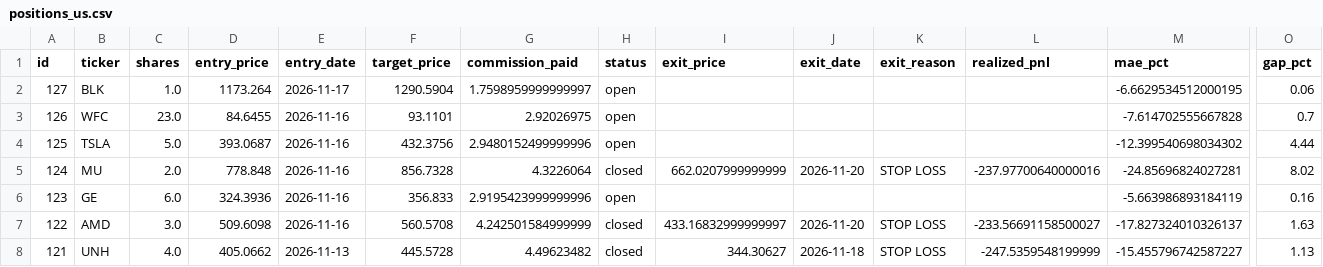
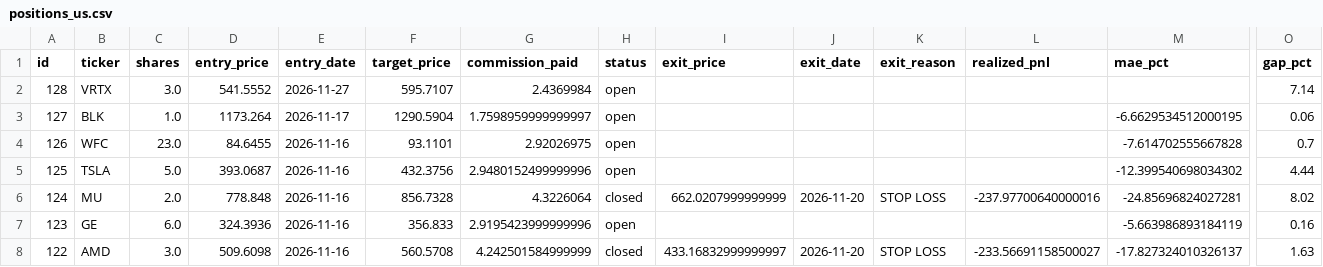
Before and after one commit to benjaminneilan16/small-cap, a CSV file: reports/positions_us.csv, drawn as a sheet; only a part is shown, gaps mark what is left out; the shorter side is filled out with more unchanged rows; rows hold the shown columns only; the diff names each change by its address in the sheet, - before the commit and + after, or states it on an @@ line.

```diff
--- a/reports/positions_us.csv
+++ b/reports/positions_us.csv
+row 2: 128 | VRTX | 3.0 | 541.5552 | 2026-11-27 | 595.7107 | 2.4369984 | open |  |  |  |  |  | 7.14
```
Also changed, not shown: reports/orders_us.csv, 2 other files.
